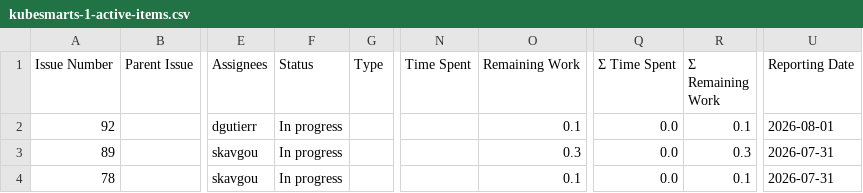
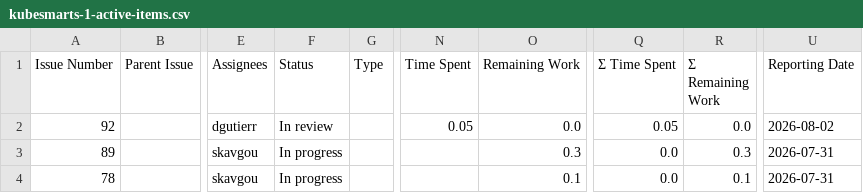
Before and after one commit to kubesmarts/pm-automations, a CSV file: exports/kubesmarts-1-active-items.csv, drawn as a sheet; only a part is shown, gaps mark what is left out; the diff names each change by its address in the sheet, - before the commit and + after, or states it on an @@ line.

```diff
--- a/exports/kubesmarts-1-active-items.csv
+++ b/exports/kubesmarts-1-active-items.csv
-F2 (Status): In progress
+F2 (Status): In review
-N2 (Time Spent): (empty)
+N2 (Time Spent): 0.05
-O2 (Remaining Work): 0.1
+O2 (Remaining Work): 0.0
-Q2 (Σ Time Spent): 0.0
+Q2 (Σ Time Spent): 0.05
-R2 (Σ Remaining Work): 0.1
+R2 (Σ Remaining Work): 0.0
-U2 (Reporting Date): 2026-08-01
+U2 (Reporting Date): 2026-08-02
```
Also changed, not shown: exports/kiegroup-9-active-items.csv.
